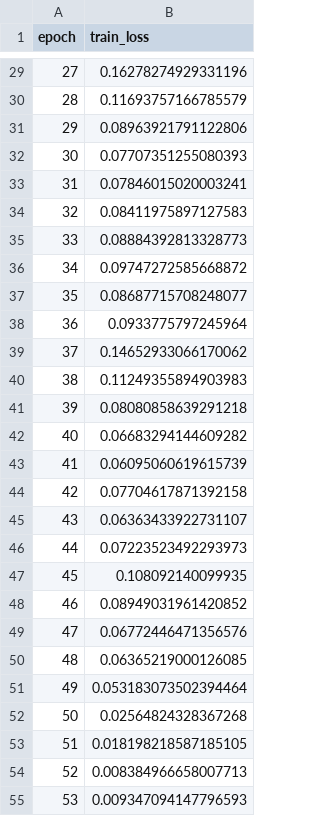
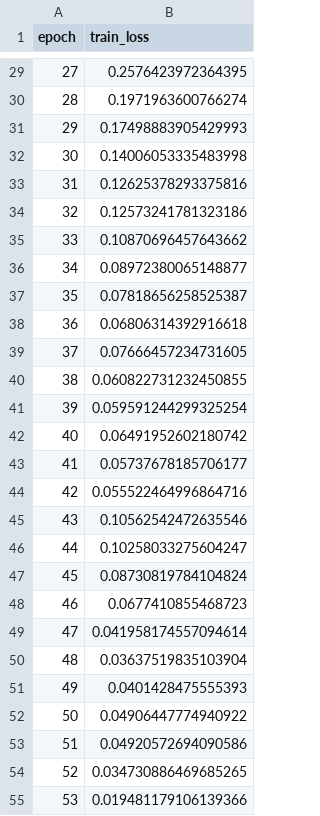
Before and after one commit to matteods96/thesis_relational_deep_learning_maritime_shipping, a CSV file: results/ship type prediction/heterogenuos graph_sage_tuned_but_without_ablation_1/train_loss.csv, drawn as a sheet; only a part is shown, gaps mark what is left out; the diff covers the shown part only.

```diff
--- a/results/ship type prediction/heterogenuos graph_sage_tuned_but_without_ablation_1/train_loss.csv
+++ b/results/ship type prediction/heterogenuos graph_sage_tuned_but_without_ablation_1/train_loss.csv
@@ -29,27 +29,27 @@ epoch,train_loss
-27,0.16278274929331196
-28,0.11693757166785579
-29,0.08963921791122806
-30,0.07707351255080393
-31,0.07846015020003241
-32,0.08411975897127583
-33,0.08884392813328773
-34,0.09747272585668872
-35,0.08687715708248077
-36,0.0933775797245964
-37,0.14652933066170062
-38,0.11249355894903983
-39,0.08080858639291218
-40,0.06683294144609282
-41,0.06095060619615739
-42,0.07704617871392158
-43,0.06363433922731107
-44,0.07223523492293973
-45,0.108092140099935
-46,0.08949031961420852
-47,0.06772446471356576
-48,0.06365219000126085
-49,0.053183073502394464
-50,0.02564824328367268
-51,0.018198218587185105
-52,0.008384966658007713
-53,0.009347094147796593
+27,0.2576423972364395
+28,0.1971963600766274
+29,0.17498883905429993
+30,0.14006053335483998
+31,0.12625378293375816
+32,0.12573241781323186
+33,0.10870696457643662
+34,0.08972380065148877
+35,0.07818656258525387
+36,0.06806314392916618
+37,0.07666457234731605
+38,0.060822731232450855
+39,0.059591244299325254
+40,0.06491952602180742
+41,0.05737678185706177
+42,0.055522464996864716
+43,0.10562542472635546
+44,0.10258033275604247
+45,0.08730819784104824
+46,0.0677410855468723
+47,0.041958174557094614
+48,0.03637519835103904
+49,0.0401428475555393
+50,0.04906447774940922
+51,0.04920572694090586
+52,0.034730886469685265
+53,0.019481179106139366
```
Also changed, not shown: 123 edited cells elsewhere in this file, results/ship type prediction/heterogenuos graph_sage_tuned_but_without_ablation_1/test_loss.csv, results/ship type prediction/heterogenuos graph_sage_tuned_but_without_ablation_1/test_metrics.csv, 6 other files.
